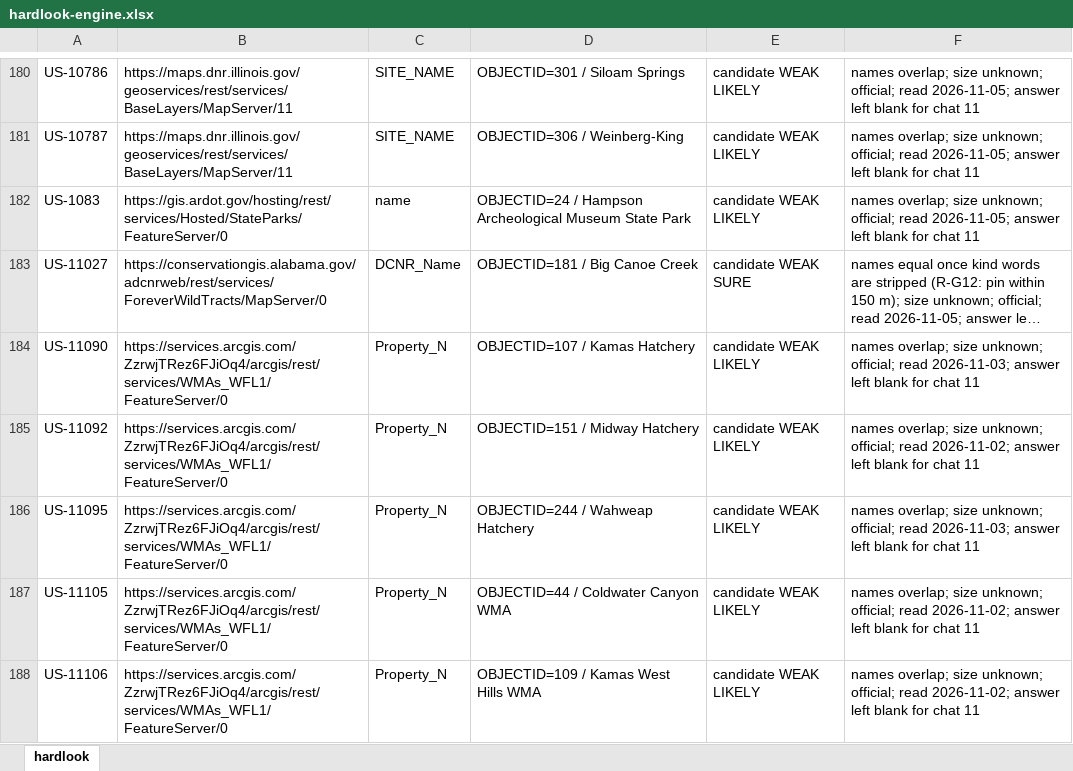
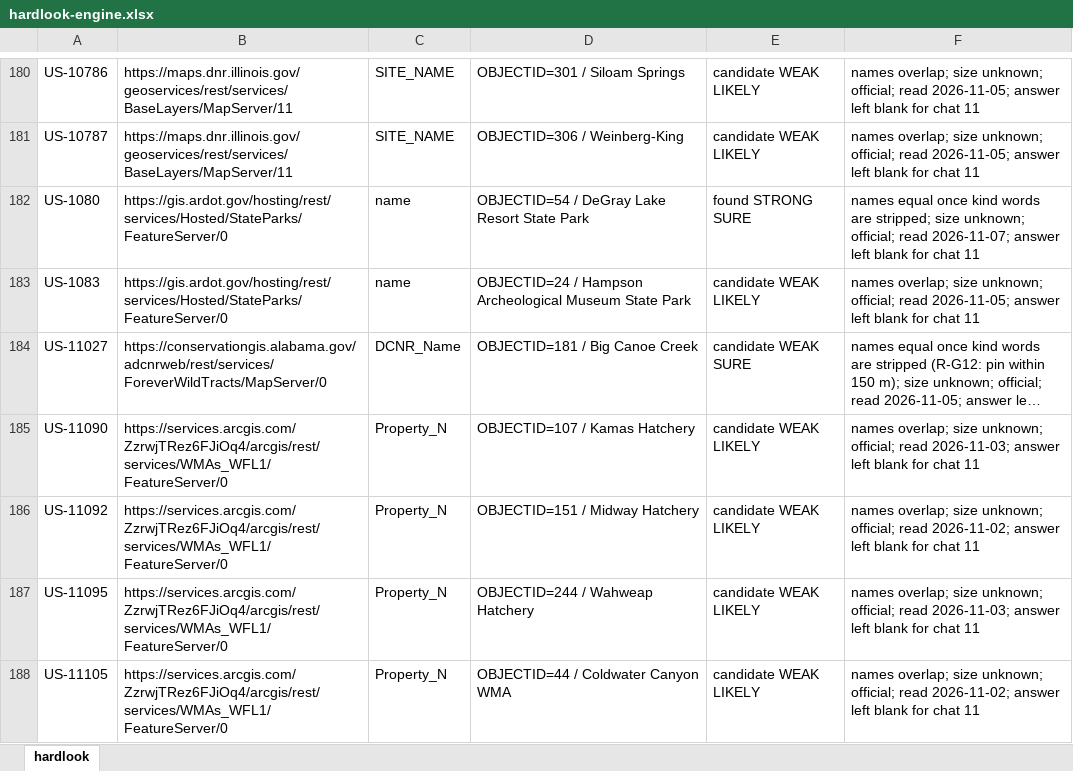
Before and after one commit to KentuckyPortableClub/KPC-Data, an Excel workbook: engine/handback/hardlook-engine.xlsx, sheet hardlook, drawn as a sheet; only a part is shown, gaps mark what is left out; the shorter side is filled out with more unchanged rows; long unchanged cells end in …; values as stored, in another font and other column widths than the file's, no borders; the diff names each change by its address in the sheet, - before the commit and + after, or states it on an @@ line.

```diff
--- a/engine/handback/hardlook-engine.xlsx (sheet hardlook)
+++ b/engine/handback/hardlook-engine.xlsx (sheet hardlook)
+row 182: US-1080 | https://gis.ardot.gov/hosting/rest/services/Hosted/StateParks/FeatureServer/0 | name | OBJECTID=54 / DeGray Lake Resort State Park | found STRONG SURE | names equal once kind words are stripped; size unknown; official; read 2026-11-07; answer left blank for chat 11
```
Also changed, not shown: 32 other files.
